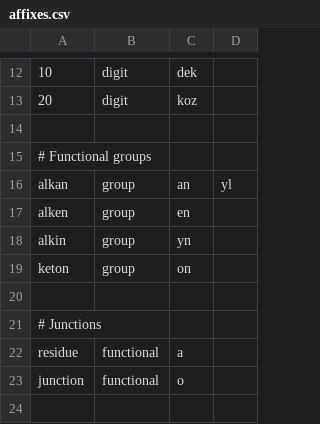
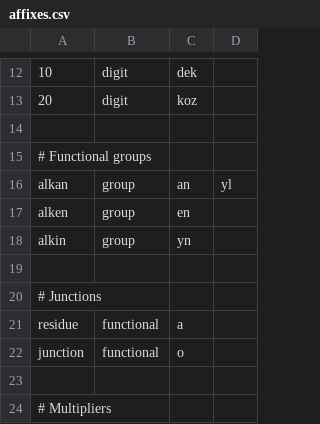
Before and after one commit to Cieciak/Chemistry, a CSV file: data/affixes.csv, drawn as a sheet; only a part is shown, gaps mark what is left out; the shorter side is filled out with more unchanged rows.

```diff
--- a/data/affixes.csv
+++ b/data/affixes.csv
@@ -18,3 +18,2 @@ alken, group,  en
 alkin, group,  yn
-keton, group,  on
 
```
Also changed, not shown: 1 other file.
